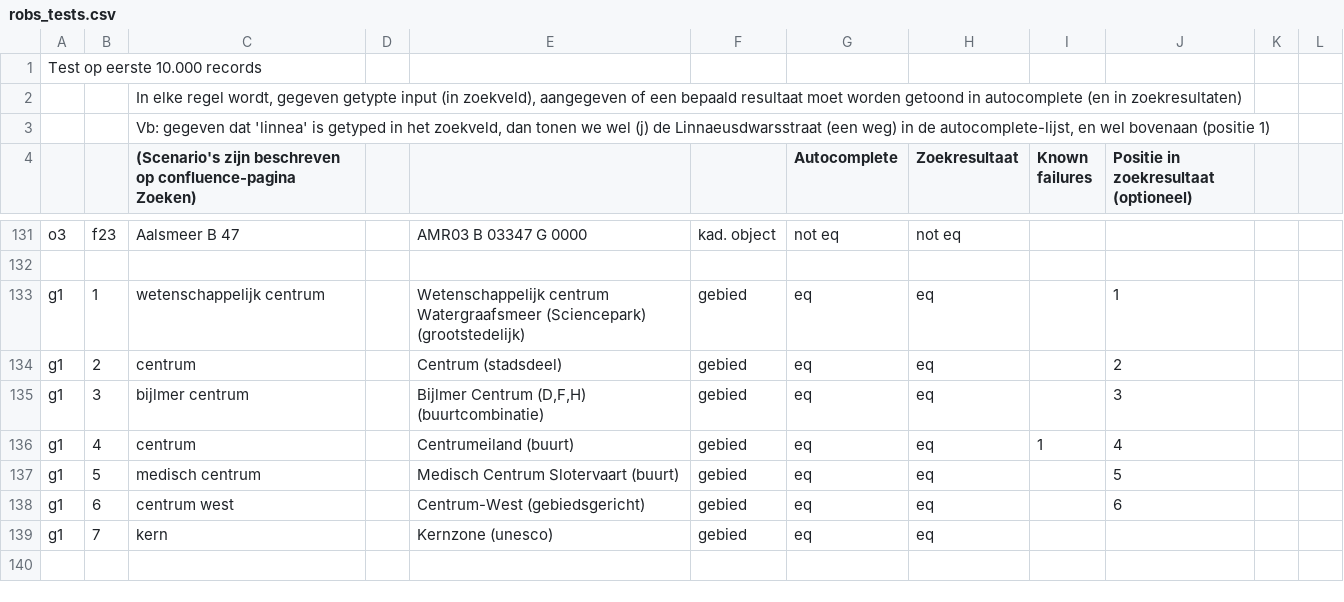
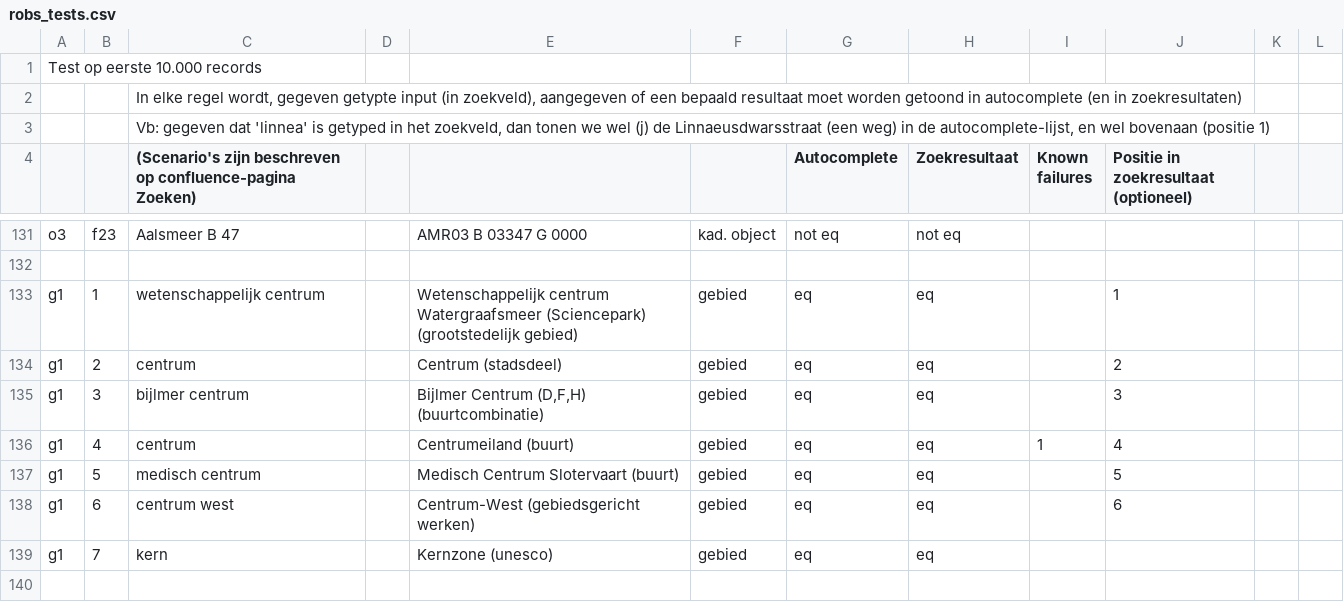
Before and after one commit to DatapuntAmsterdam/atlas_search_tests, a CSV file: src/robs_tests.csv, drawn as a sheet; only a part is shown, gaps mark what is left out.

Commit message:
Fix labels

```diff
--- a/src/robs_tests.csv
+++ b/src/robs_tests.csv
@@ -132,3 +132,3 @@ o3,f23,Aalsmeer B 47,,AMR03 B 03347 G 0000,kad. object,not eq,not eq,,,,
 ,,,,,,,,,,,
-g1,1,wetenschappelijk centrum,,Wetenschappelijk centrum Watergraafsmeer (Sciencepark) (grootstedelijk),gebied,eq,eq,,1,,
+g1,1,wetenschappelijk centrum,,Wetenschappelijk centrum Watergraafsmeer (Sciencepark) (grootstedelijk gebied),gebied,eq,eq,,1,,
 g1,2,centrum,,Centrum (stadsdeel),gebied,eq,eq,,2,,
@@ -137,3 +137,3 @@ g1,4,centrum,,Centrumeiland (buurt),gebied,eq,eq,1,4,,
 g1,5,medisch centrum,,Medisch Centrum Slotervaart (buurt),gebied,eq,eq,,5,,
-g1,6,centrum west,,Centrum-West (gebiedsgericht),gebied,eq,eq,,6,,
+g1,6,centrum west,,Centrum-West (gebiedsgericht werken),gebied,eq,eq,,6,,
 g1,7,kern,,Kernzone (unesco),gebied,eq,eq,,,,
```
